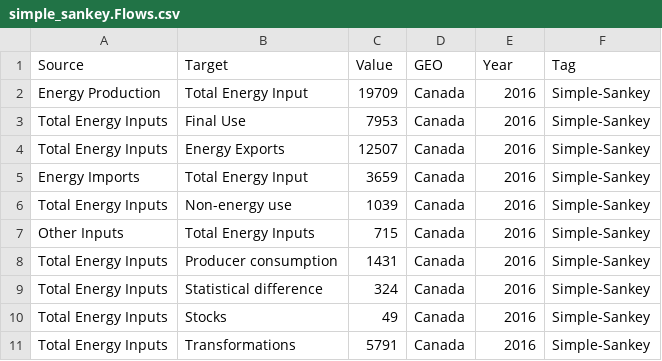
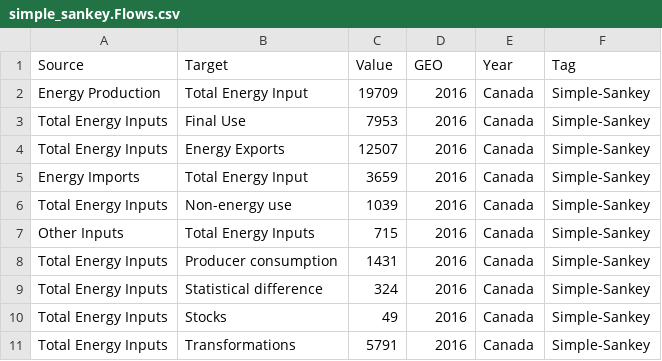
Before and after one commit to FrancisGrignon/TheSuperSankey, a CSV file: src/Services/Sankey.API/Sankey.API/Setup/simple_sankey.Flows.csv, drawn as a sheet.

```diff
--- a/src/Services/Sankey.API/Sankey.API/Setup/simple_sankey.Flows.csv
+++ b/src/Services/Sankey.API/Sankey.API/Setup/simple_sankey.Flows.csv
@@ -1,11 +1,11 @@
 Source;Target;Value;GEO;Year;Tag
-Energy Production;Total Energy Input;19709;Canada;2016;Simple-Sankey
-Total Energy Inputs;Final Use;7953;Canada;2016;Simple-Sankey
-Total Energy Inputs;Energy Exports;12507;Canada;2016;Simple-Sankey
-Energy Imports;Total Energy Input;3659;Canada;2016;Simple-Sankey
-Total Energy Inputs;Non-energy use;1039;Canada;2016;Simple-Sankey
-Other Inputs;Total Energy Inputs;715;Canada;2016;Simple-Sankey
-Total Energy Inputs;Producer consumption;1431;Canada;2016;Simple-Sankey
-Total Energy Inputs;Statistical difference;324;Canada;2016;Simple-Sankey
-Total Energy Inputs;Stocks;49;Canada;2016;Simple-Sankey
-Total Energy Inputs;Transformations;5791;Canada;2016;Simple-Sankey
+Energy Production;Total Energy Input;19709;2016;Canada;Simple-Sankey
+Total Energy Inputs;Final Use;7953;2016;Canada;Simple-Sankey
+Total Energy Inputs;Energy Exports;12507;2016;Canada;Simple-Sankey
+Energy Imports;Total Energy Input;3659;2016;Canada;Simple-Sankey
+Total Energy Inputs;Non-energy use;1039;2016;Canada;Simple-Sankey
+Other Inputs;Total Energy Inputs;715;2016;Canada;Simple-Sankey
+Total Energy Inputs;Producer consumption;1431;2016;Canada;Simple-Sankey
+Total Energy Inputs;Statistical difference;324;2016;Canada;Simple-Sankey
+Total Energy Inputs;Stocks;49;2016;Canada;Simple-Sankey
+Total Energy Inputs;Transformations;5791;2016;Canada;Simple-Sankey
```
Also changed, not shown: 3 other files.
